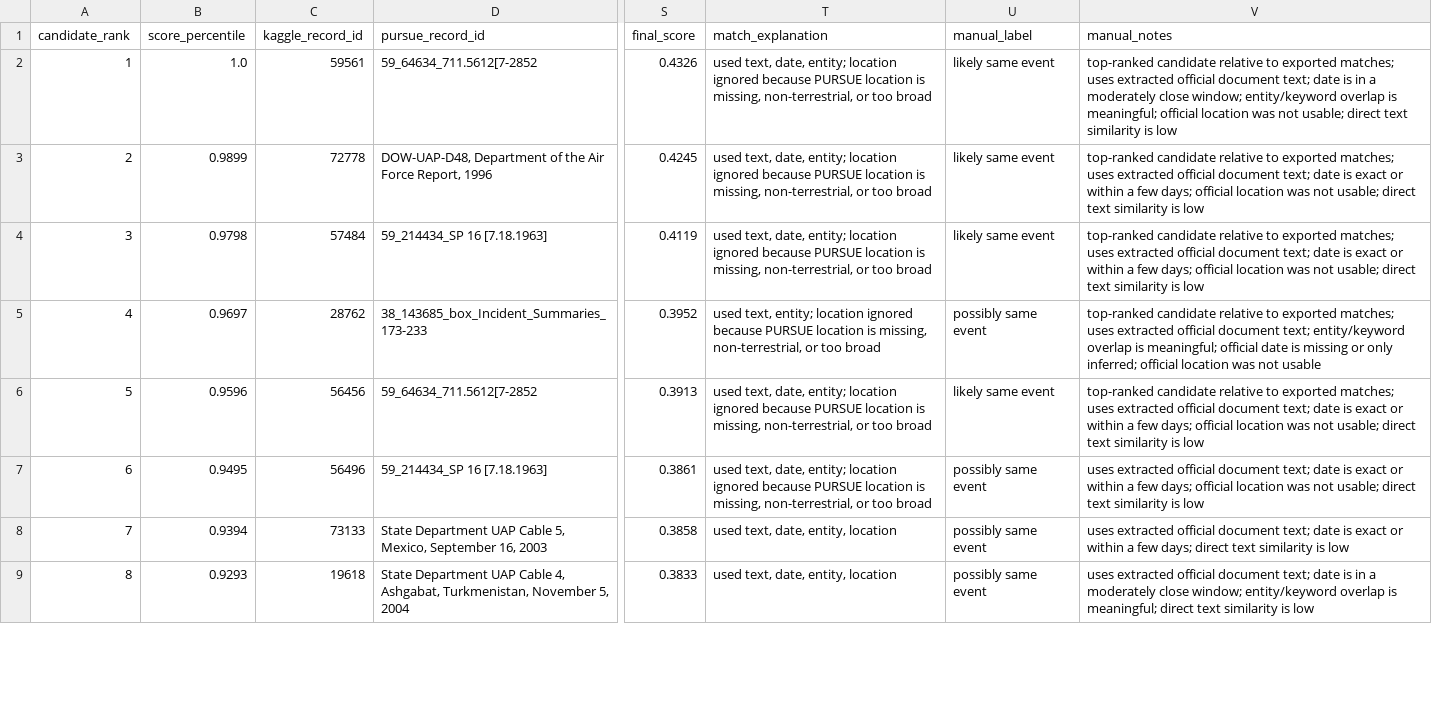
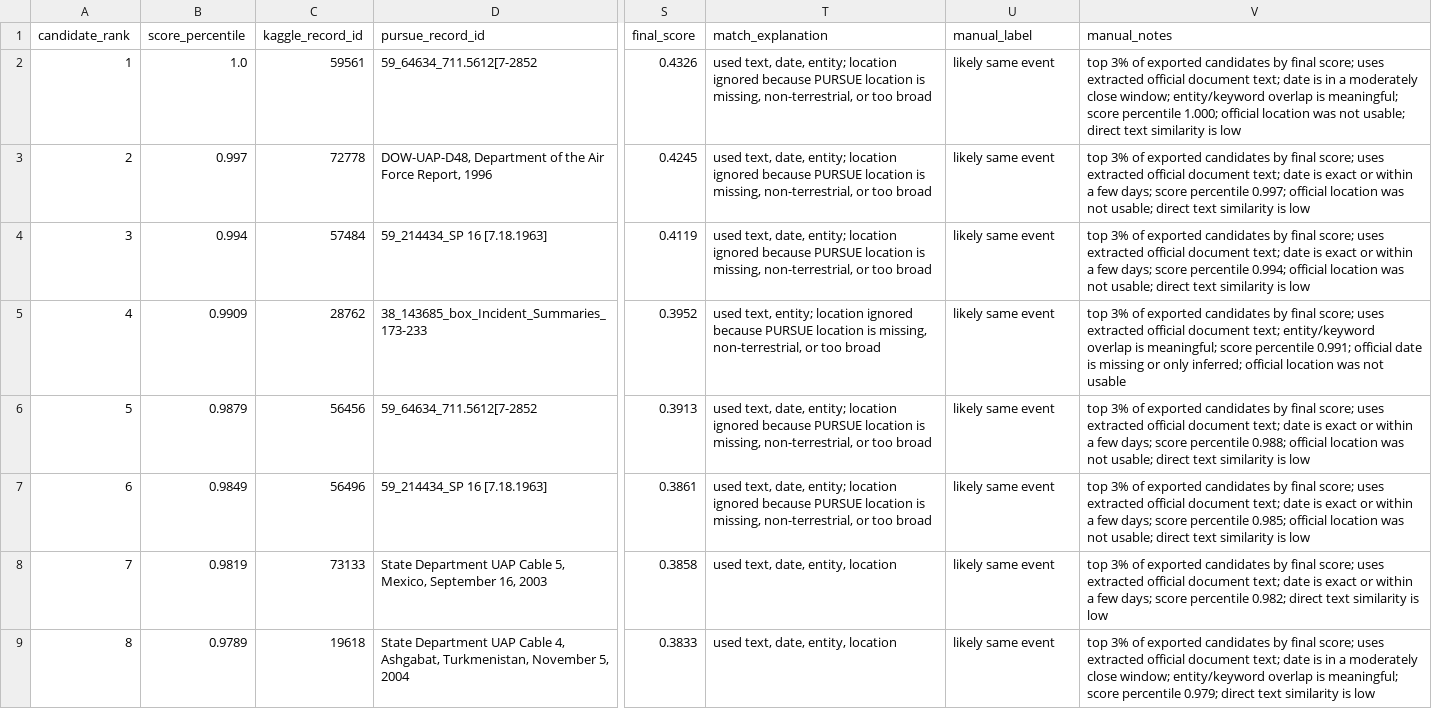
Before and after one commit to Bershco/nlp_ufo_drood, a CSV file: outputs/reports/ufo_manual_validation_completed.csv, drawn as a sheet; only a part is shown, gaps mark what is left out; the diff covers the shown part only; the diff names each change by its address in the sheet, - before the commit and + after, or states it on an @@ line.

Commit message:
Use relative UFO validation bands

```diff
--- a/outputs/reports/ufo_manual_validation_completed.csv
+++ b/outputs/reports/ufo_manual_validation_completed.csv
-V2 (manual_notes): top-ranked candidate relative to exported matches; uses extracted official document text; date is in a moderately close window; entity/keyword overlap is meaningful; official location…
+V2 (manual_notes): top 3% of exported candidates by final score; uses extracted official document text; date is in a moderately close window; entity/keyword overlap is meaningful; score percentile 1.000; official location…
-B3 (score_percentile): 0.9899
+B3 (score_percentile): 0.997
-V3 (manual_notes): top-ranked candidate relative to exported matches; uses extracted official document text; date is exact or within a few days; official location…
+V3 (manual_notes): top 3% of exported candidates by final score; uses extracted official document text; date is exact or within a few days; score percentile 0.997; official location…
-B4 (score_percentile): 0.9798
+B4 (score_percentile): 0.994
-V4 (manual_notes): top-ranked candidate relative to exported matches; uses extracted official document text; date is exact or within a few days; official location…
+V4 (manual_notes): top 3% of exported candidates by final score; uses extracted official document text; date is exact or within a few days; score percentile 0.994; official location…
-B5 (score_percentile): 0.9697
+B5 (score_percentile): 0.9909
-U5 (manual_label): possibly same event
+U5 (manual_label): likely same event
-V5 (manual_notes): top-ranked candidate relative to exported matches; uses extracted official document text; entity/keyword overlap is meaningful; official date…
+V5 (manual_notes): top 3% of exported candidates by final score; uses extracted official document text; entity/keyword overlap is meaningful; score percentile 0.991; official date…
-B6 (score_percentile): 0.9596
+B6 (score_percentile): 0.9879
-V6 (manual_notes): top-ranked candidate relative to exported matches; uses extracted official document text; date is exact or within a few days; official location…
+V6 (manual_notes): top 3% of exported candidates by final score; uses extracted official document text; date is exact or within a few days; score percentile 0.988; official location…
-B7 (score_percentile): 0.9495
+B7 (score_percentile): 0.9849
-U7:U9 (manual_label): possibly same event
+U7:U9 (manual_label): likely same event
-V7 (manual_notes): uses extracted official document text; date is exact or within a few days; official location…
+V7 (manual_notes): top 3% of exported candidates by final score; uses extracted official document text; date is exact or within a few days; score percentile 0.985; official location…
-B8 (score_percentile): 0.9394
+B8 (score_percentile): 0.9819
-V8 (manual_notes): uses extracted official document text; date is exact or within a few days; direct text…
+V8 (manual_notes): top 3% of exported candidates by final score; uses extracted official document text; date is exact or within a few days; score percentile 0.982; direct text…
-B9 (score_percentile): 0.9293
+B9 (score_percentile): 0.9789
-V9 (manual_notes): uses extracted official document text; date is in a moderately close window; entity/keyword overlap is meaningful; direct text…
+V9 (manual_notes): top 3% of exported candidates by final score; uses extracted official document text; date is in a moderately close window; entity/keyword overlap is meaningful; score percentile 0.979; direct text…
```
Also changed, not shown: 26 edited cells elsewhere in this file, 5 other files.
